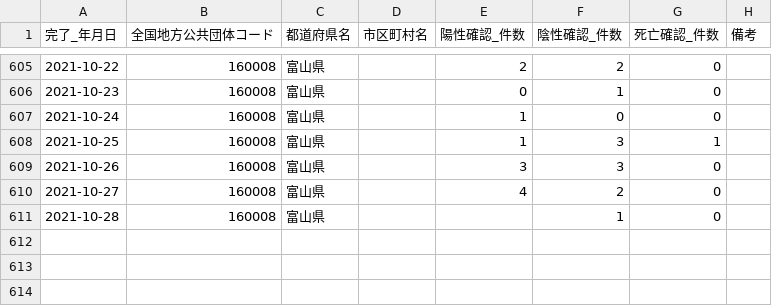
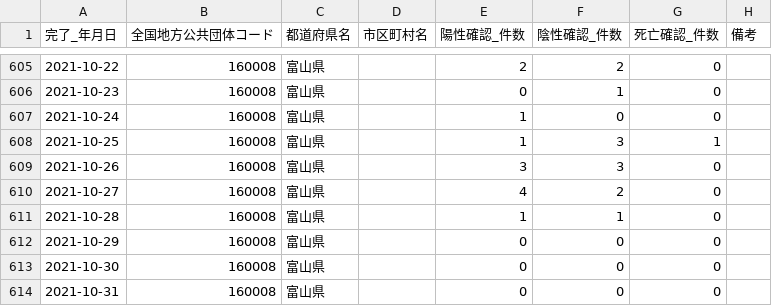
Before and after one commit to terachan0117/covid19-toyama-opendata, a CSV file: data/160008_toyama_covid19_confirm_patients.csv, drawn as a sheet; only a part is shown, gaps mark what is left out.

```diff
--- a/data/160008_toyama_covid19_confirm_patients.csv
+++ b/data/160008_toyama_covid19_confirm_patients.csv
@@ -610,2 +610,5 @@
 2021-10-27,160008,富山県,,4,2,0,
-2021-10-28,160008,富山県,,,1,0,
+2021-10-28,160008,富山県,,1,1,0,
+2021-10-29,160008,富山県,,0,0,0,
+2021-10-30,160008,富山県,,0,0,0,
+2021-10-31,160008,富山県,,0,0,0,
```
Also changed, not shown: data/160008_toyama_covid19_antigen_test_people.csv, data/160008_toyama_covid19_call_center.csv, 7 other files.
